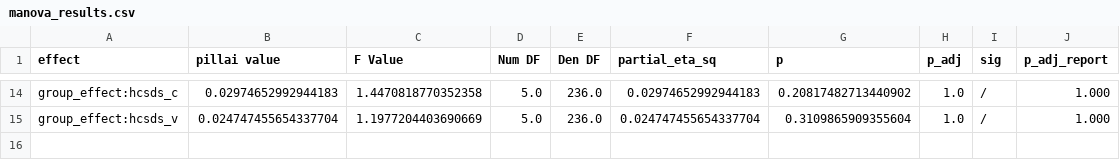
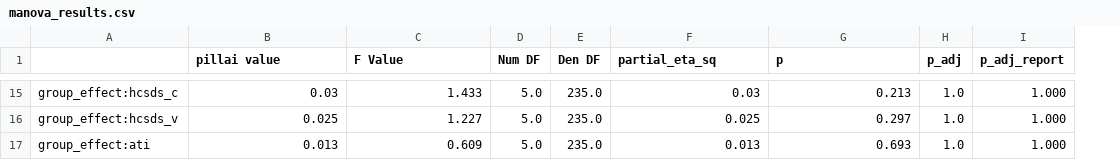
Before and after one commit to TimWiesner99/thesis-analysis, a CSV file: output/manova_results.csv, drawn as a sheet; only a part is shown, gaps mark what is left out; removed rows and columns are numbered as before the commit, all else as after; the diff covers the shown part only; the diff names each change by its address in the sheet, - before the commit and + after, or states it on an @@ line.

Commit message:
fixed multiple comparison procedure to compute adjusted p values PER FAMILY instead of overall

```diff
--- a/output/manova_results.csv
+++ b/output/manova_results.csv
-column I (sig), rows 14-15: / | /
-A1: effect
+A1: (empty)
-B15 (pillai value): 0.02974652992944183
+B15 (pillai value): 0.03
-C15 (F Value): 1.4470818770352358
+C15 (F Value): 1.433
-E15:E16 (Den DF): 236.0
+E15:E16 (Den DF): 235.0
-F15 (partial_eta_sq): 0.02974652992944183
+F15 (partial_eta_sq): 0.03
-G15 (p): 0.20817482713440902
+G15 (p): 0.213
-B16 (pillai value): 0.024747455654337704
+B16 (pillai value): 0.025
-C16 (F Value): 1.1977204403690669
+C16 (F Value): 1.227
-F16 (partial_eta_sq): 0.024747455654337704
+F16 (partial_eta_sq): 0.025
-G16 (p): 0.3109865909355604
+G16 (p): 0.297
+row 17: group_effect:ati | 0.013 | 0.609 | 5.0 | 235.0 | 0.013 | 0.693 | 1.0 | 1.000
```
Also changed, not shown: 5 added rows, 4 removed rows and 53 edited cells elsewhere in this file, output/tia_f_regression_coef.csv, output/tia_pro_regression_coef.csv, 6 other files.
